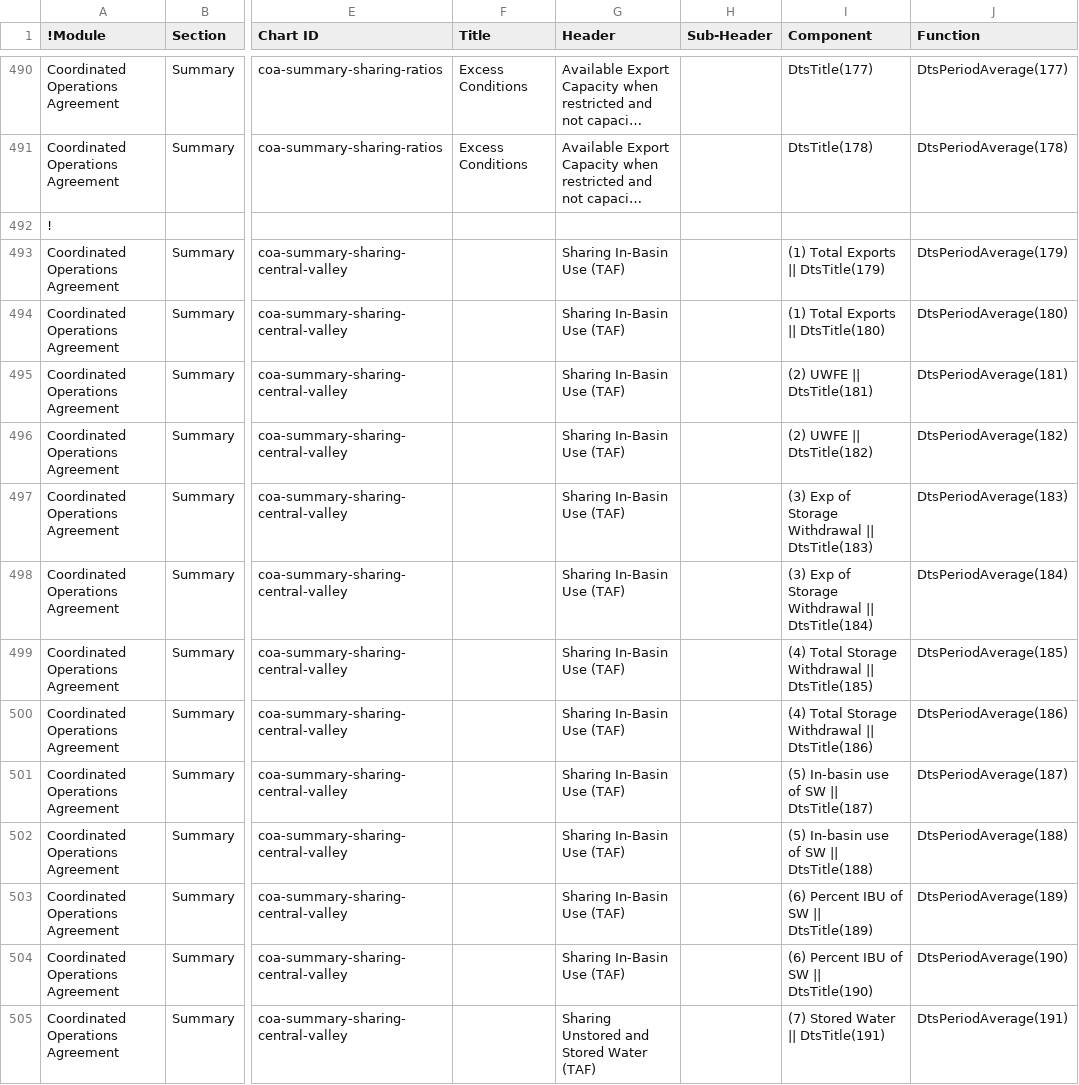
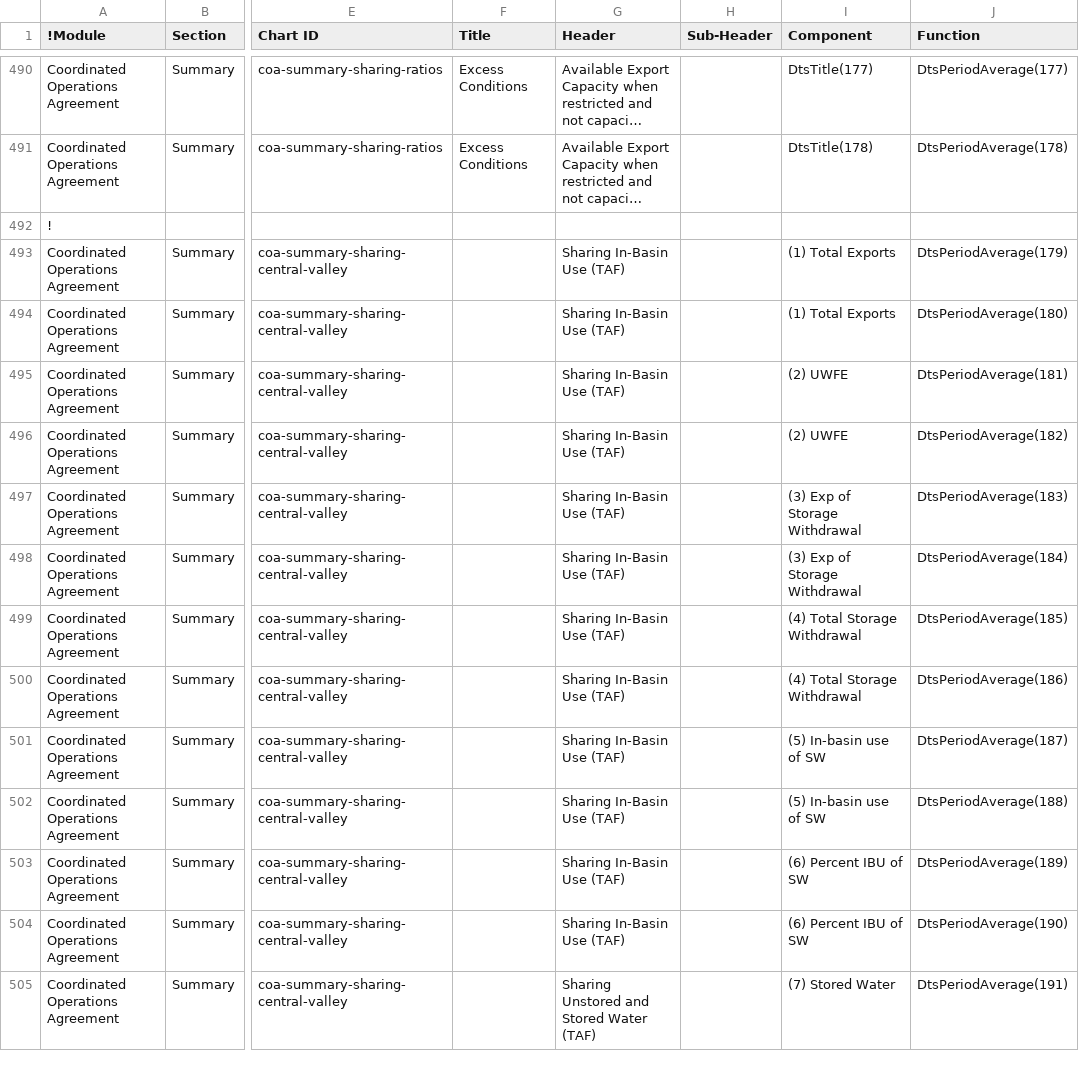
Before and after one commit to CentralValleyModeling/DWR-Enhanced-Post-Processing-Tool, a CSV file: eppt-nbui/src/main/config/qaqc/Summary.csv, drawn as a sheet; only a part is shown, gaps mark what is left out; long unchanged cells end in …; the diff covers the shown part only; the diff names each change by its address in the sheet, - before the commit and + after, or states it on an @@ line.

Commit message:
DE-361 fix percent diff so that it shows B=0 if dividing by 0

```diff
--- a/eppt-nbui/src/main/config/qaqc/Summary.csv
+++ b/eppt-nbui/src/main/config/qaqc/Summary.csv
-I493 (Component): (1) Total Exports || DtsTitle(179)
+I493 (Component): (1) Total Exports
-I494 (Component): (1) Total Exports || DtsTitle(180)
+I494 (Component): (1) Total Exports
-I495 (Component): (2) UWFE || DtsTitle(181)
+I495 (Component): (2) UWFE
-I496 (Component): (2) UWFE || DtsTitle(182)
+I496 (Component): (2) UWFE
-I497 (Component): (3) Exp of Storage Withdrawal || DtsTitle(183)
+I497 (Component): (3) Exp of Storage Withdrawal
-I498 (Component): (3) Exp of Storage Withdrawal || DtsTitle(184)
+I498 (Component): (3) Exp of Storage Withdrawal
-I499 (Component): (4) Total Storage Withdrawal || DtsTitle(185)
+I499 (Component): (4) Total Storage Withdrawal
-I500 (Component): (4) Total Storage Withdrawal || DtsTitle(186)
+I500 (Component): (4) Total Storage Withdrawal
-I501 (Component): (5) In-basin use of SW || DtsTitle(187)
+I501 (Component): (5) In-basin use of SW
-I502 (Component): (5) In-basin use of SW || DtsTitle(188)
+I502 (Component): (5) In-basin use of SW
-I503 (Component): (6) Percent IBU of SW || DtsTitle(189)
+I503 (Component): (6) Percent IBU of SW
-I504 (Component): (6) Percent IBU of SW || DtsTitle(190)
+I504 (Component): (6) Percent IBU of SW
-I505 (Component): (7) Stored Water || DtsTitle(191)
+I505 (Component): (7) Stored Water
```
Also changed, not shown: 13 edited cells elsewhere in this file, 8 other files.
